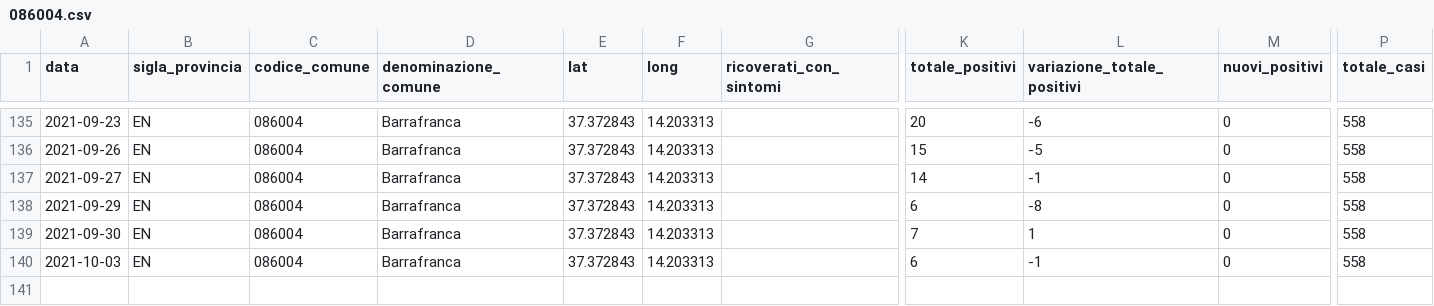
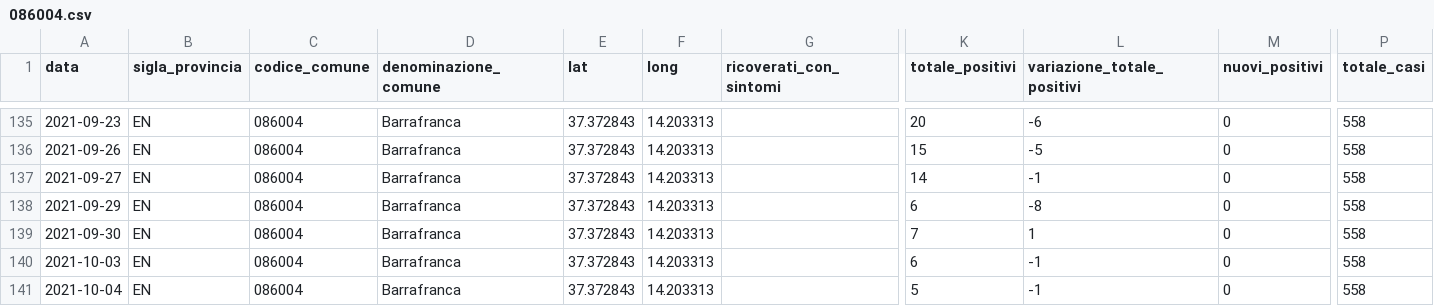
Before and after one commit to opendatasicilia/informa-covid19, a CSV file: dati/informacovid/086004/086004.csv, drawn as a sheet; only a part is shown, gaps mark what is left out; rows hold the shown columns only; the diff names each change by its address in the sheet, - before the commit and + after, or states it on an @@ line.

```diff
--- a/dati/informacovid/086004/086004.csv
+++ b/dati/informacovid/086004/086004.csv
+row 141: 2021-10-04 | EN | 086004 | Barrafranca | 37.372843 | 14.203313 |  | 5 | -1 | 0 | 558
```
